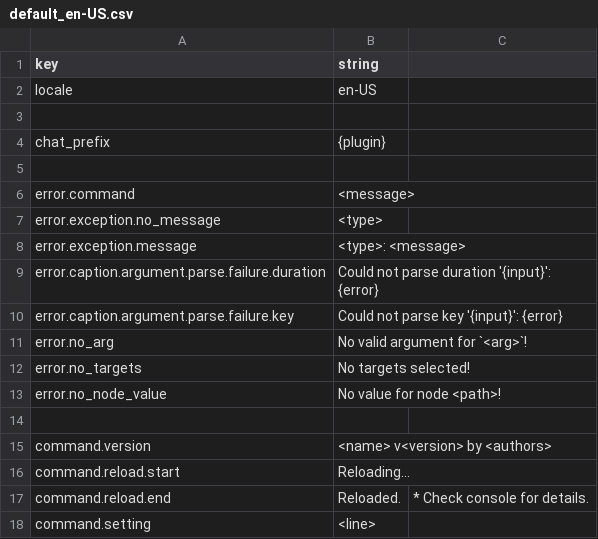
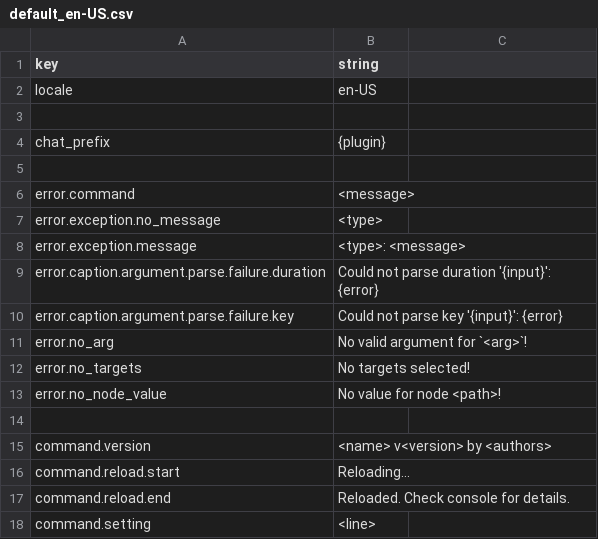
Before and after one commit to aecsocket/alexandria, a CSV file: paper/src/examples/resources/lang/default_en-US.csv, drawn as a sheet.

Commit message:
[CI-SKIP] slight changes to default lang files

```diff
--- a/paper/src/examples/resources/lang/default_en-US.csv
+++ b/paper/src/examples/resources/lang/default_en-US.csv
@@ -16,3 +16,3 @@ command.version,"<name> v<version> by <authors>"
 command.reload.start,"Reloading..."
-command.reload.end,"Reloaded."," * Check console for details."
+command.reload.end,"Reloaded. Check console for details."
 command.setting,"<line>"
```
Also changed, not shown: 1 other file.
